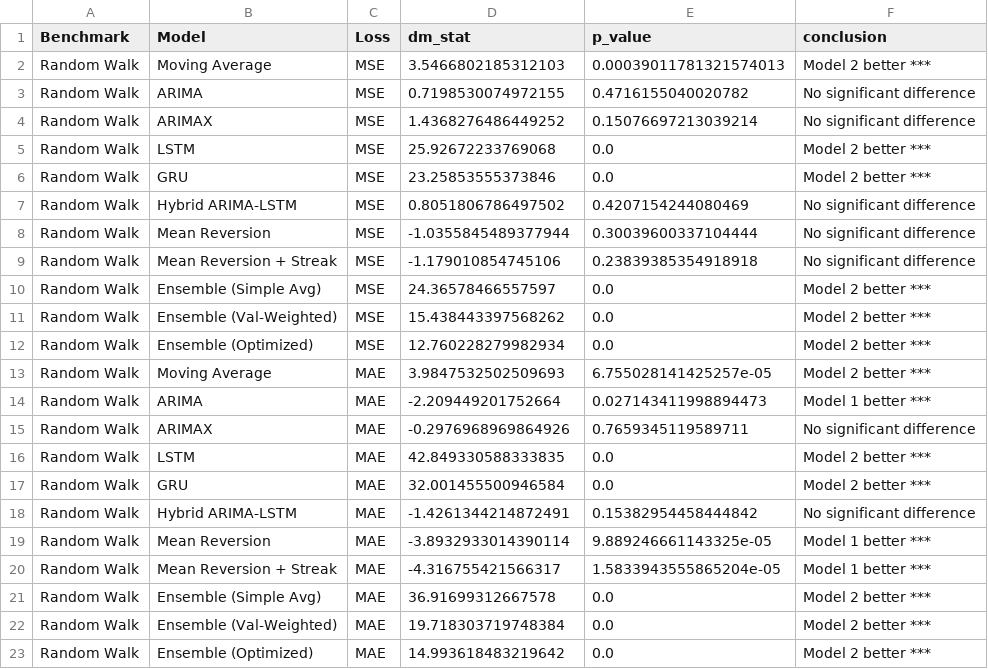
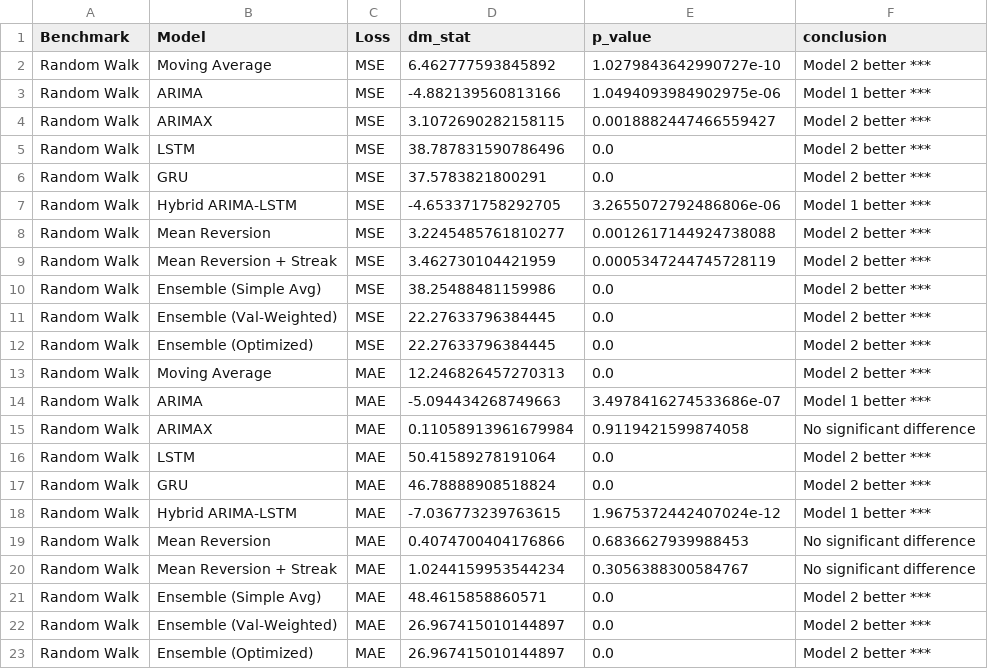
Before and after one commit to ike10/usdngn_forecasting, a CSV file: data/diebold_mariano_tests.csv, drawn as a sheet.

```diff
--- a/data/diebold_mariano_tests.csv
+++ b/data/diebold_mariano_tests.csv
@@ -1,23 +1,23 @@
 Benchmark,Model,Loss,dm_stat,p_value,conclusion
-Random Walk,Moving Average,MSE,3.5466802185312103,0.00039011781321574013,Model 2 better ***
-Random Walk,ARIMA,MSE,0.7198530074972155,0.4716155040020782,No significant difference
-Random Walk,ARIMAX,MSE,1.4368276486449252,0.15076697213039214,No significant difference
-Random Walk,LSTM,MSE,25.92672233769068,0.0,Model 2 better ***
-Random Walk,GRU,MSE,23.25853555373846,0.0,Model 2 better ***
-Random Walk,Hybrid ARIMA-LSTM,MSE,0.8051806786497502,0.4207154244080469,No significant difference
-Random Walk,Mean Reversion,MSE,-1.0355845489377944,0.30039600337104444,No significant difference
-Random Walk,Mean Reversion + Streak,MSE,-1.179010854745106,0.23839385354918918,No significant difference
-Random Walk,Ensemble (Simple Avg),MSE,24.36578466557597,0.0,Model 2 better ***
-Random Walk,Ensemble (Val-Weighted),MSE,15.438443397568262,0.0,Model 2 better ***
-Random Walk,Ensemble (Optimized),MSE,12.760228279982934,0.0,Model 2 better ***
-Random Walk,Moving Average,MAE,3.9847532502509693,6.755028141425257e-05,Model 2 better ***
-Random Walk,ARIMA,MAE,-2.209449201752664,0.027143411998894473,Model 1 better ***
-Random Walk,ARIMAX,MAE,-0.2976968969864926,0.7659345119589711,No significant difference
-Random Walk,LSTM,MAE,42.849330588333835,0.0,Model 2 better ***
-Random Walk,GRU,MAE,32.001455500946584,0.0,Model 2 better ***
-Random Walk,Hybrid ARIMA-LSTM,MAE,-1.4261344214872491,0.15382954458444842,No significant difference
-Random Walk,Mean Reversion,MAE,-3.8932933014390114,9.889246661143325e-05,Model 1 better ***
-Random Walk,Mean Reversion + Streak,MAE,-4.316755421566317,1.5833943555865204e-05,Model 1 better ***
-Random Walk,Ensemble (Simple Avg),MAE,36.91699312667578,0.0,Model 2 better ***
-Random Walk,Ensemble (Val-Weighted),MAE,19.718303719748384,0.0,Model 2 better ***
-Random Walk,Ensemble (Optimized),MAE,14.993618483219642,0.0,Model 2 better ***
+Random Walk,Moving Average,MSE,6.462777593845892,1.0279843642990727e-10,Model 2 better ***
+Random Walk,ARIMA,MSE,-4.882139560813166,1.0494093984902975e-06,Model 1 better ***
+Random Walk,ARIMAX,MSE,3.1072690282158115,0.0018882447466559427,Model 2 better ***
+Random Walk,LSTM,MSE,38.787831590786496,0.0,Model 2 better ***
+Random Walk,GRU,MSE,37.5783821800291,0.0,Model 2 better ***
+Random Walk,Hybrid ARIMA-LSTM,MSE,-4.653371758292705,3.2655072792486806e-06,Model 1 better ***
+Random Walk,Mean Reversion,MSE,3.2245485761810277,0.0012617144924738088,Model 2 better ***
+Random Walk,Mean Reversion + Streak,MSE,3.462730104421959,0.0005347244745728119,Model 2 better ***
+Random Walk,Ensemble (Simple Avg),MSE,38.25488481159986,0.0,Model 2 better ***
+Random Walk,Ensemble (Val-Weighted),MSE,22.27633796384445,0.0,Model 2 better ***
+Random Walk,Ensemble (Optimized),MSE,22.27633796384445,0.0,Model 2 better ***
+Random Walk,Moving Average,MAE,12.246826457270313,0.0,Model 2 better ***
+Random Walk,ARIMA,MAE,-5.094434268749663,3.4978416274533686e-07,Model 1 better ***
+Random Walk,ARIMAX,MAE,0.11058913961679984,0.9119421599874058,No significant difference
+Random Walk,LSTM,MAE,50.41589278191064,0.0,Model 2 better ***
+Random Walk,GRU,MAE,46.78888908518824,0.0,Model 2 better ***
+Random Walk,Hybrid ARIMA-LSTM,MAE,-7.036773239763615,1.9675372442407024e-12,Model 1 better ***
+Random Walk,Mean Reversion,MAE,0.4074700404176866,0.6836627939988453,No significant difference
+Random Walk,Mean Reversion + Streak,MAE,1.0244159953544234,0.3056388300584767,No significant difference
+Random Walk,Ensemble (Simple Avg),MAE,48.4615858860571,0.0,Model 2 better ***
+Random Walk,Ensemble (Val-Weighted),MAE,26.967415010144897,0.0,Model 2 better ***
+Random Walk,Ensemble (Optimized),MAE,26.967415010144897,0.0,Model 2 better ***
```
Also changed, not shown: data/feature_weights.csv, data/mutual_information_scores.csv, 15 other files.
